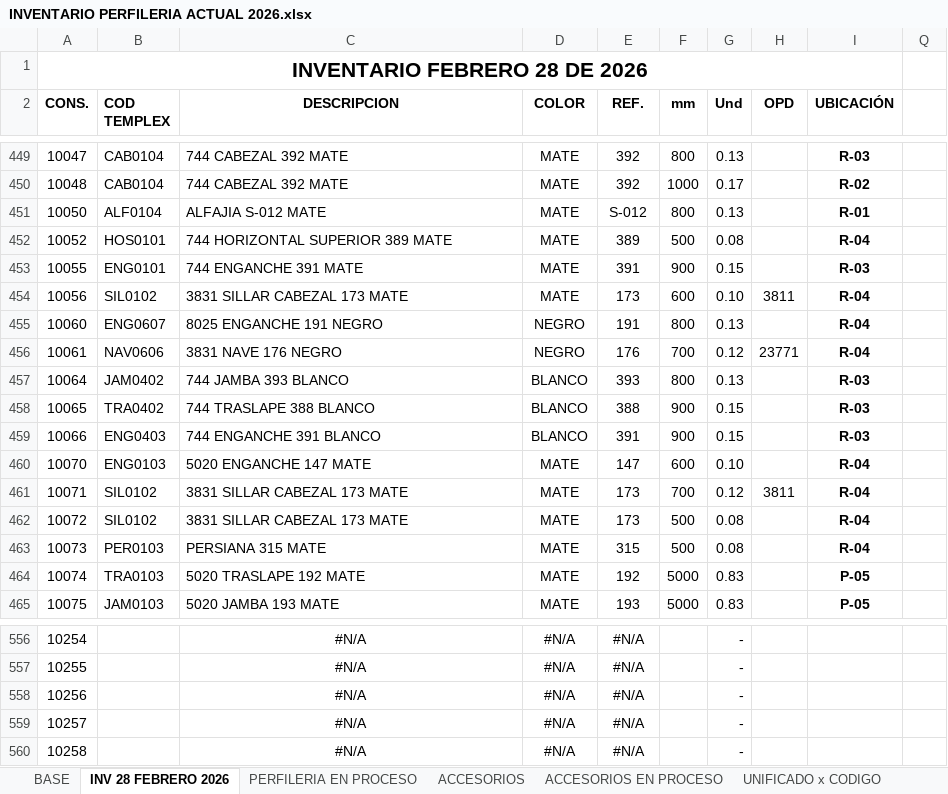
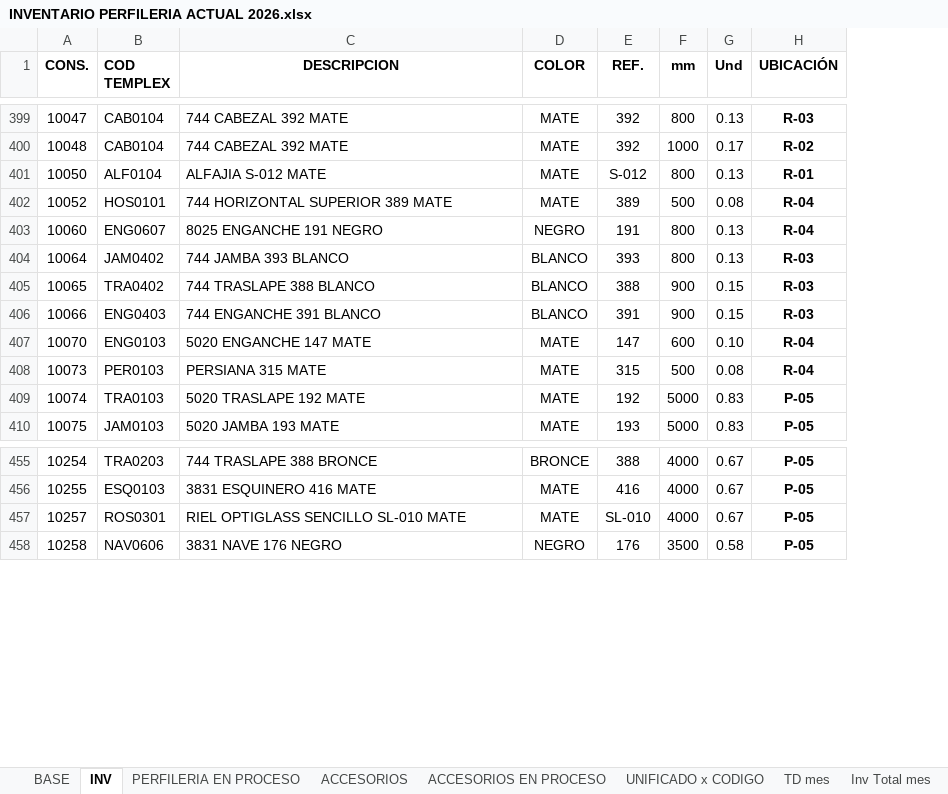
Before and after one commit to alcanettemplex/vidriostemplex-system, an Excel workbook: documentation/INVENTARIO PERFILERIA ACTUAL 2026.xlsx, sheet INV, drawn as a sheet; only a part is shown, gaps mark what is left out; values as stored, in another font and other column widths than the file's, no borders; removed rows and columns are numbered as before the commit, all else as after; the diff covers the shown part only; the diff names each change by its address in the sheet, - before the commit and + after, or states it on an @@ line.

```diff
--- a/documentation/INVENTARIO PERFILERIA ACTUAL 2026.xlsx (sheet INV)
+++ b/documentation/INVENTARIO PERFILERIA ACTUAL 2026.xlsx (sheet INV)
-sheet tab: INV 28 FEBRERO 2026
+sheet tab: INV
-column H (OPD), empty
-column Q, empty
-row 1: INVENTARIO FEBRERO 28 DE 2026
-row 453: 10055 | ENG0101 | 744 ENGANCHE 391 MATE | MATE | 391 | 900 | 0.15 |  | R-03
-row 454: 10056 | SIL0102 | 3831 SILLAR CABEZAL 173 MATE | MATE | 173 | 600 | 0.10 | 3811 | R-04
-row 456: 10061 | NAV0606 | 3831 NAVE 176 NEGRO | NEGRO | 176 | 700 | 0.12 | 23771 | R-04
-row 461: 10071 | SIL0102 | 3831 SILLAR CABEZAL 173 MATE | MATE | 173 | 700 | 0.12 | 3811 | R-04
-row 462: 10072 | SIL0102 | 3831 SILLAR CABEZAL 173 MATE | MATE | 173 | 500 | 0.08 |  | R-04
-B455 (COD TEMPLEX): (empty)
+B455 (COD TEMPLEX): TRA0203
-C455 (DESCRIPCION): #N/A
+C455 (DESCRIPCION): 744 TRASLAPE 388 BRONCE
-C455:C456 alignment: center
+C455:C456 alignment: left
-D455 (COLOR): #N/A
+D455 (COLOR): BRONCE
-E455 (REF.): #N/A
+E455 (REF.): 388
-F455:F456 (mm): (empty)
+F455:F456 (mm): 4000
-G455:G456 (Und): -
+G455:G456 (Und): 0.67
-H455:H456 (UBICACIÓN): (empty)
+H455:H456 (UBICACIÓN): P-05
-B456 (COD TEMPLEX): (empty)
+B456 (COD TEMPLEX): ESQ0103
-C456 (DESCRIPCION): #N/A
+C456 (DESCRIPCION): 3831 ESQUINERO 416 MATE
-D456 (COLOR): #N/A
+D456 (COLOR): MATE
-E456 (REF.): #N/A
+E456 (REF.): 416
-row 558: 10256 |  | #N/A | #N/A | #N/A |  | -
-B457 (COD TEMPLEX): (empty)
+B457 (COD TEMPLEX): ROS0301
-C457 (DESCRIPCION): #N/A
+C457 (DESCRIPCION): RIEL OPTIGLASS SENCILLO SL-010 MATE
-C457:C458 alignment: center
+C457:C458 alignment: left
-D457 (COLOR): #N/A
+D457 (COLOR): MATE
-E457 (REF.): #N/A
+E457 (REF.): SL-010
-F457 (mm): (empty)
+F457 (mm): 4000
-G457 (Und): -
+G457 (Und): 0.67
-H457:H458 (UBICACIÓN): (empty)
+H457:H458 (UBICACIÓN): P-05
-B458 (COD TEMPLEX): (empty)
+B458 (COD TEMPLEX): NAV0606
-C458 (DESCRIPCION): #N/A
+C458 (DESCRIPCION): 3831 NAVE 176 NEGRO
-D458 (COLOR): #N/A
+D458 (COLOR): NEGRO
-E458 (REF.): #N/A
+E458 (REF.): 176
-F458 (mm): (empty)
+F458 (mm): 3500
-G458 (Und): -
+G458 (Und): 0.58
```
Also changed, not shown: 46 added rows, 100 removed rows, 126 edited cells and cell formats elsewhere in this sheet, sheet CONSECUTIVO, formulas that keep their value, hidden cells, 59 other files.
